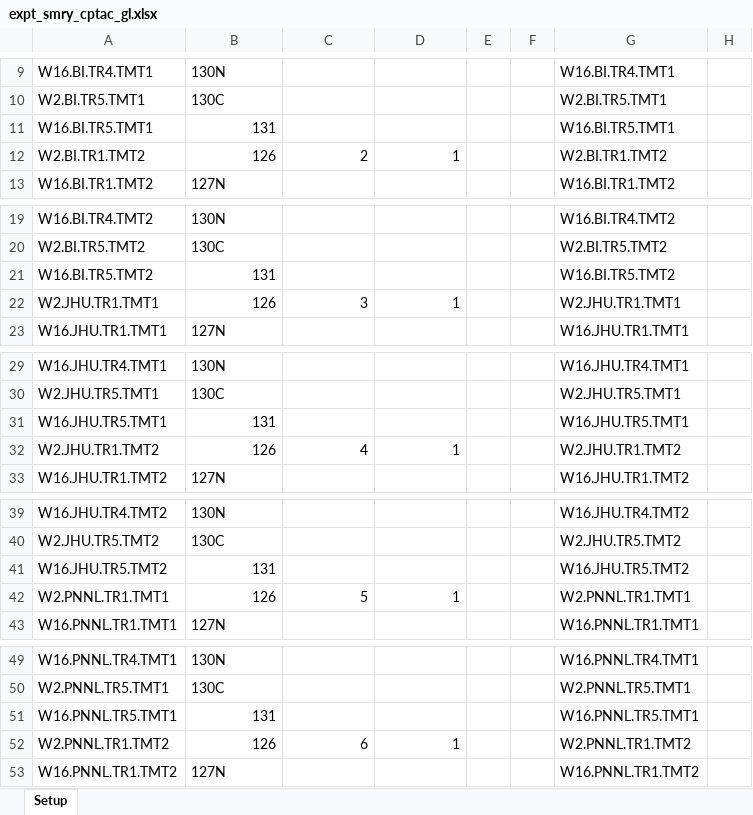
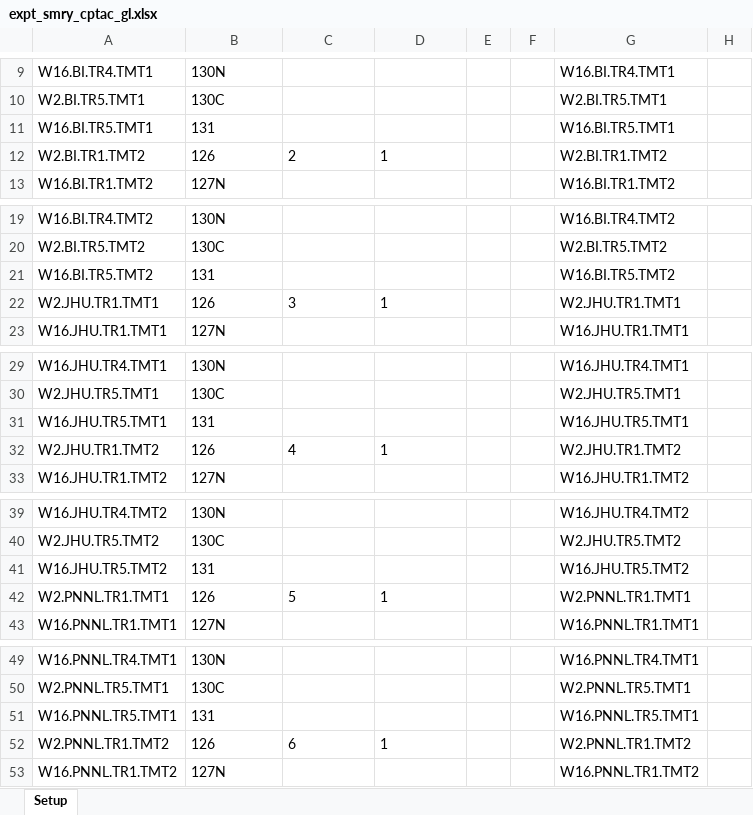
Before and after one commit to qzhang503/proteoQDA, an Excel workbook: inst/extdata/expt_smry_cptac_gl.xlsx, sheet Setup, drawn as a sheet; only a part is shown, gaps mark what is left out; values as stored, in another font and other column widths than the file's, no borders; the diff covers the shown part only; the diff names each change by its address in the sheet, - before the commit and + after, or states it on an @@ line.

```diff
--- a/inst/extdata/expt_smry_cptac_gl.xlsx (sheet Setup)
+++ b/inst/extdata/expt_smry_cptac_gl.xlsx (sheet Setup)
-B11 alignment: right
+B11 alignment: left
-B12:D12 alignment: right
+B12:D12 alignment: left
-B21 alignment: right
+B21 alignment: left
-B22:D22 alignment: right
+B22:D22 alignment: left
-B31 alignment: right
+B31 alignment: left
-B32:D32 alignment: right
+B32:D32 alignment: left
-B41 alignment: right
+B41 alignment: left
-B42:D42 alignment: right
+B42:D42 alignment: left
-B51 alignment: right
+B51 alignment: left
-B52:D52 alignment: right
+B52:D52 alignment: left
```
Also changed, not shown: cell formats elsewhere in this sheet, inst/extdata/expt_smry_cptac_cmbn.xlsx, inst/extdata/expt_smry_psmfiles.xlsx, 2 other files.
